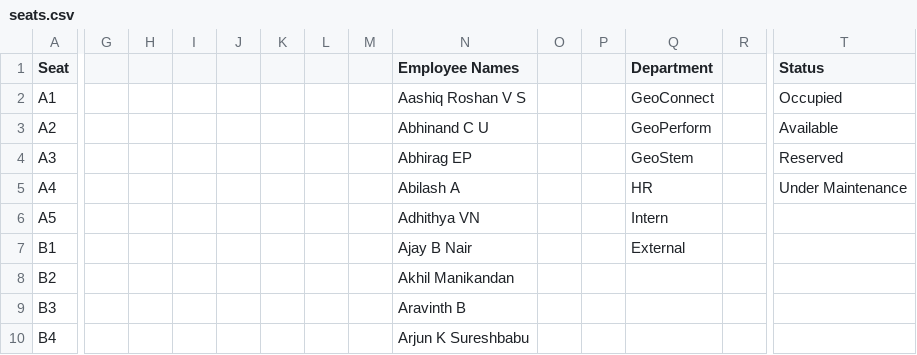
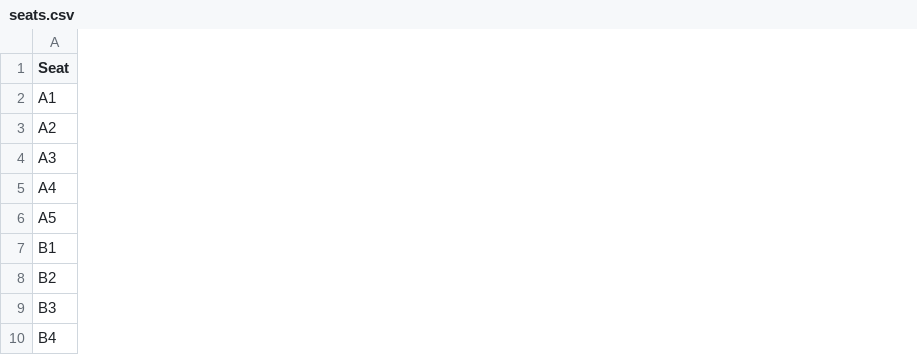
Before and after one commit to kvram2506/SeatingProd, a CSV file: seats.csv, drawn as a sheet; only a part is shown, gaps mark what is left out; the diff covers the shown part only; the diff names each change by its address in the sheet, - before the commit and + after, or states it on an @@ line.

Commit message:
Add files via upload

```diff
--- a/seats.csv
+++ b/seats.csv
-column G, empty
-column H, empty
-column I, empty
-column J, empty
-column K, empty
-column L, empty
-column M, empty
-column N (Employee Names), rows 2-10: Aashiq Roshan V S | Abhinand C U | Abhirag EP | Abilash A | Adhithya VN | Ajay B Nair | Akhil Manikandan | Aravinth B | Arjun K Sureshbabu
-column O, empty
-column P, empty
-column Q (Department), rows 2-7: GeoConnect | GeoPerform | GeoStem | HR | Intern | External
-column R, empty
-column T (Status), rows 2-5: Occupied | Available | Reserved | Under Maintenance
```
Also changed, not shown: 1 removed column elsewhere in this file.
